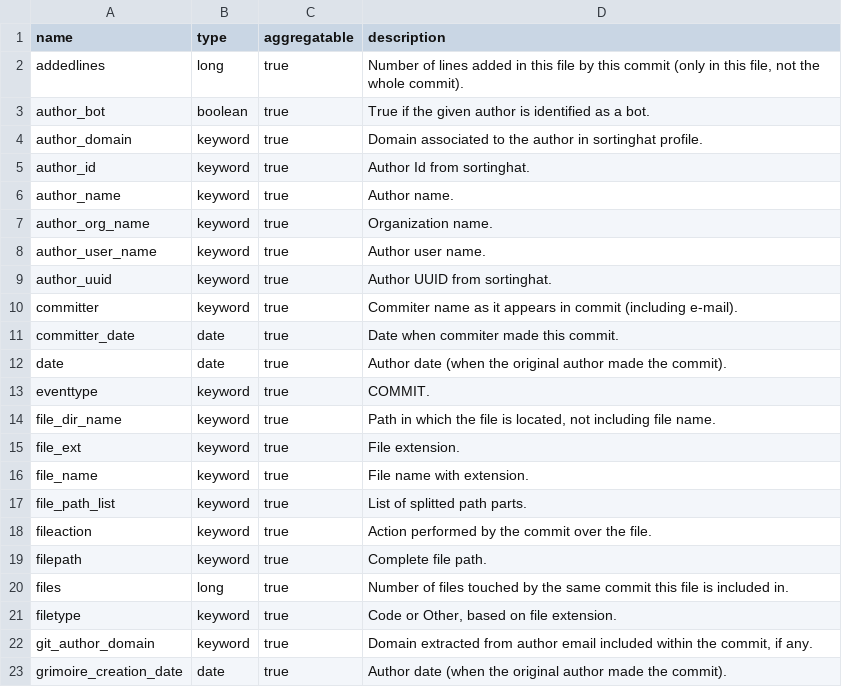
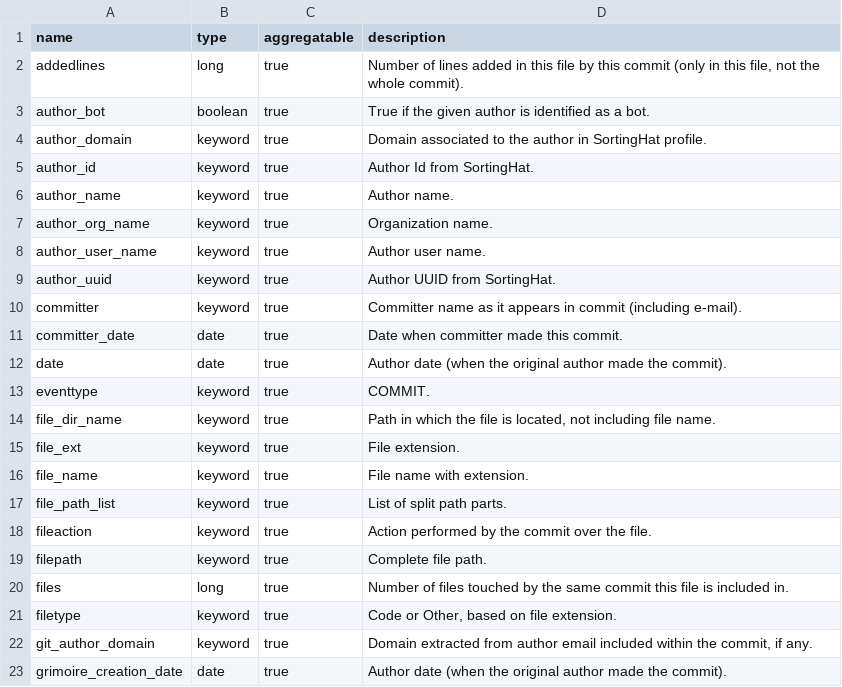
Before and after one commit to chaoss/grimoirelab-elk, a CSV file: schema/areas_of_code.csv, drawn as a sheet; only a part is shown.

```diff
--- a/schema/areas_of_code.csv
+++ b/schema/areas_of_code.csv
@@ -3,4 +3,4 @@ addedlines,long,true,"Number of lines added in this file by this commit (only in
 author_bot,boolean,true,"True if the given author is identified as a bot."
-author_domain,keyword,true,"Domain associated to the author in sortinghat profile."
-author_id,keyword,true,"Author Id from sortinghat."
+author_domain,keyword,true,"Domain associated to the author in SortingHat profile."
+author_id,keyword,true,"Author Id from SortingHat."
 author_name,keyword,true,"Author name."
@@ -8,5 +8,5 @@ author_org_name,keyword,true,"Organization name."
 author_user_name,keyword,true,"Author user name."
-author_uuid,keyword,true,"Author UUID from sortinghat."
-committer,keyword,true,"Commiter name as it appears in commit (including e-mail)."
-committer_date,date,true,"Date when commiter made this commit."
+author_uuid,keyword,true,"Author UUID from SortingHat."
+committer,keyword,true,"Committer name as it appears in commit (including e-mail)."
+committer_date,date,true,"Date when committer made this commit."
 date,date,true,"Author date (when the original author made the commit)."
@@ -16,3 +16,3 @@ file_ext,keyword,true,"File extension."
 file_name,keyword,true,"File name with extension."
-file_path_list,keyword,true,"List of splitted path parts."
+file_path_list,keyword,true,"List of split path parts."
 fileaction,keyword,true,"Action performed by the commit over the file."
```
Also changed, not shown: schema/gerrit.csv, schema/git.csv, 4 other files.
